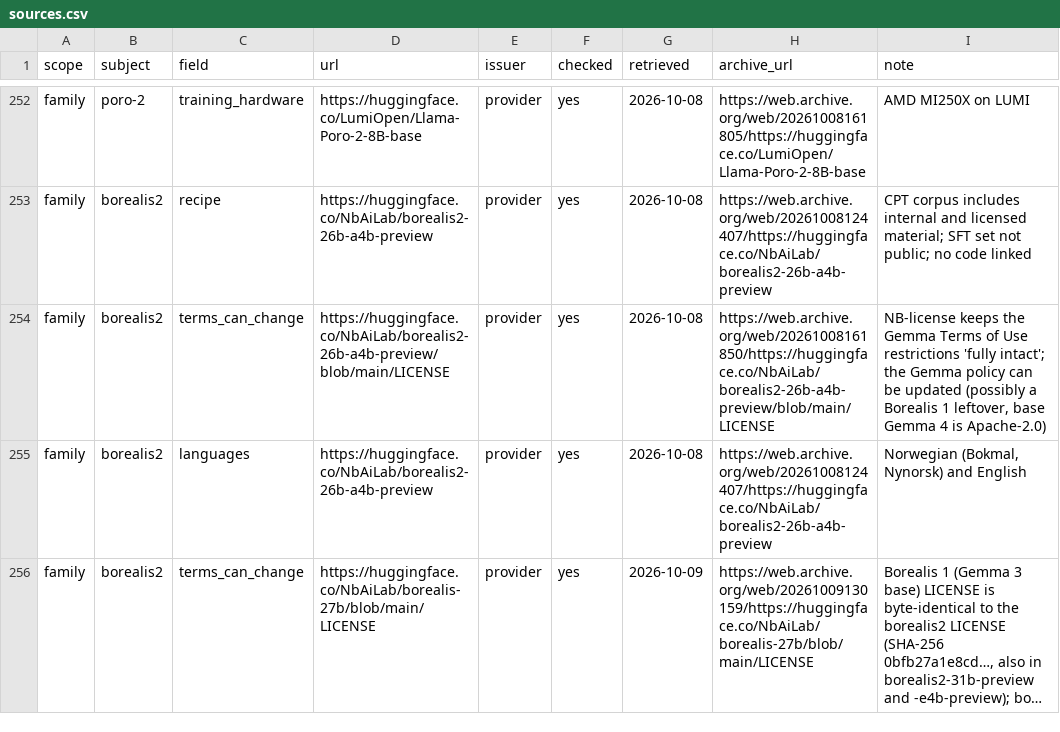
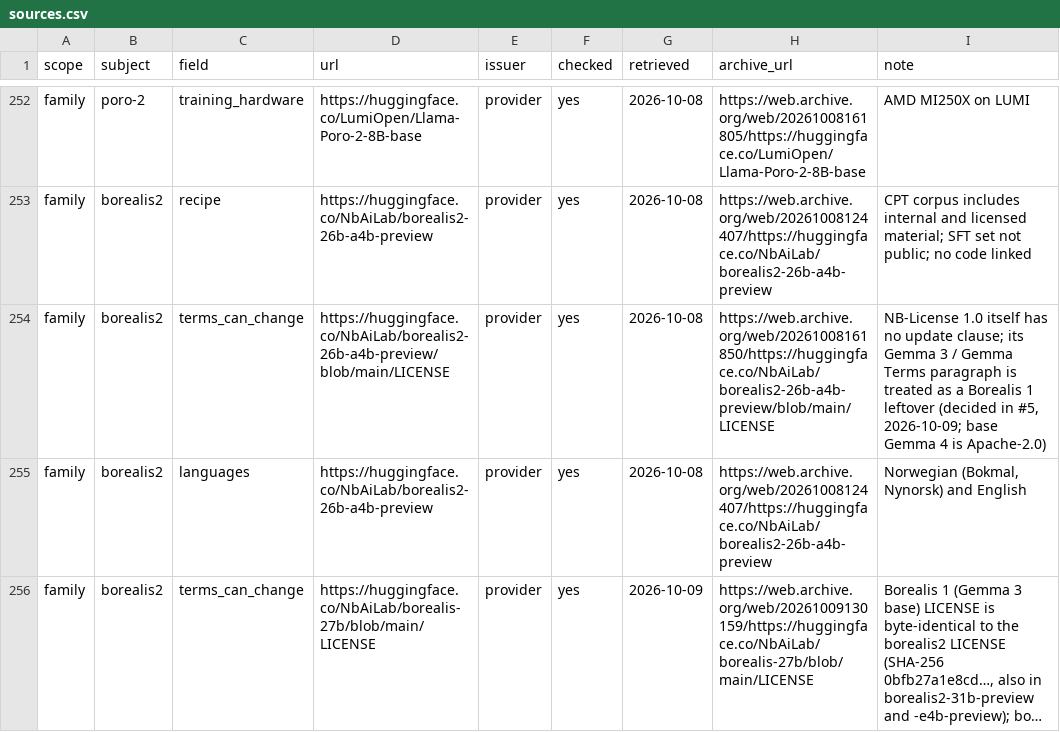
Before and after one commit to here-be-dragons-ai/sovereign-models, a CSV file: data/sources.csv, drawn as a sheet; only a part is shown, gaps mark what is left out; long unchanged cells end in ….

Commit message:
borealis2: treat the Gemma 3 licence paragraph as a Borealis 1 leftover
NB-License 1.0 has no update clause of its own, so terms_can_change is no.
The tier stays C (custom licence, outside the EU).

Closes #5

```diff
--- a/data/sources.csv
+++ b/data/sources.csv
@@ -253,3 +253,3 @@ family,poro-2,training_hardware,https://huggingface.co/LumiOpen/Llama-Poro-2-8B-
 family,borealis2,recipe,https://huggingface.co/NbAiLab/borealis2-26b-a4b-preview,provider,yes,2026-10-08,https://web.archive.org/web/20261008124407/https://huggingface.co/NbAiLab/borealis2-26b-a4b-preview,CPT corpus includes internal and licensed material; SFT set not public; no code linked
-family,borealis2,terms_can_change,https://huggingface.co/NbAiLab/borealis2-26b-a4b-preview/blob/main/LICENSE,provider,yes,2026-10-08,https://web.archive.org/web/20261008161850/https://huggingface.co/NbAiLab/borealis2-26b-a4b-preview/blob/main/LICENSE,"NB-license keeps the Gemma Terms of Use restrictions 'fully intact'; the Gemma policy can be updated (possibly a Borealis 1 leftover, base Gemma 4 is Apache-2.0)"
+family,borealis2,terms_can_change,https://huggingface.co/NbAiLab/borealis2-26b-a4b-preview/blob/main/LICENSE,provider,yes,2026-10-08,https://web.archive.org/web/20261008161850/https://huggingface.co/NbAiLab/borealis2-26b-a4b-preview/blob/main/LICENSE,"NB-License 1.0 itself has no update clause; its Gemma 3 / Gemma Terms paragraph is treated as a Borealis 1 leftover (decided in #5, 2026-10-09; base Gemma 4 is Apache-2.0)"
 family,borealis2,languages,https://huggingface.co/NbAiLab/borealis2-26b-a4b-preview,provider,yes,2026-10-08,https://web.archive.org/web/20261008124407/https://huggingface.co/NbAiLab/borealis2-26b-a4b-preview,"Norwegian (Bokmal, Nynorsk) and English"
```
Also changed, not shown: data/families.csv, dist/scorecard.csv, 1 other file.
